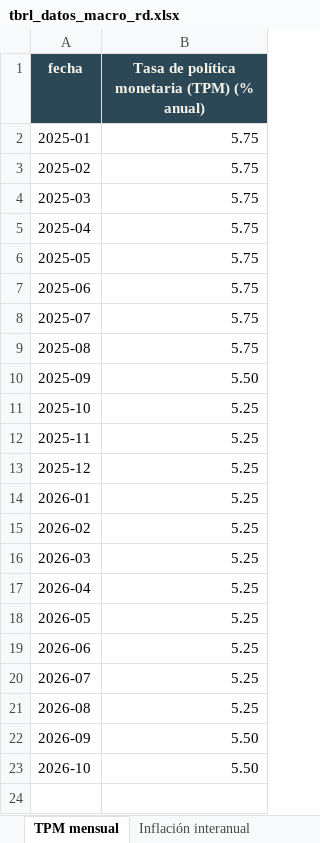
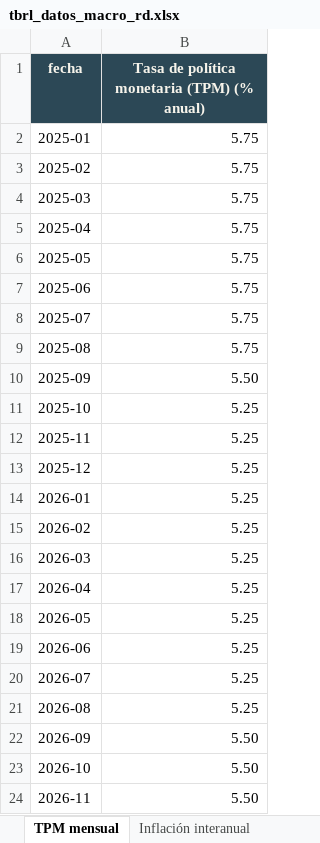
Before and after one commit to rafaelalfonso1/tbrl, an Excel workbook: public/data/macro/descargas/tbrl_datos_macro_rd.xlsx, sheet TPM mensual, drawn as a sheet; values as stored, in another font and other column widths than the file's, no borders; the diff names each change by its address in the sheet, - before the commit and + after, or states it on an @@ line.

```diff
--- a/public/data/macro/descargas/tbrl_datos_macro_rd.xlsx (sheet TPM mensual)
+++ b/public/data/macro/descargas/tbrl_datos_macro_rd.xlsx (sheet TPM mensual)
+row 24: 2026-11 | 5.50
```
Also changed, not shown: sheet Tipo de cambio diario, sheet TC USD-DOP semanal, sheet Mensual (todas), sheet Léeme, public/data/macro/descargas/inflacion_interanual_mensual.xlsx, public/data/macro/descargas/tasa_politica_monetaria_mensual.xlsx, 19 other files.
